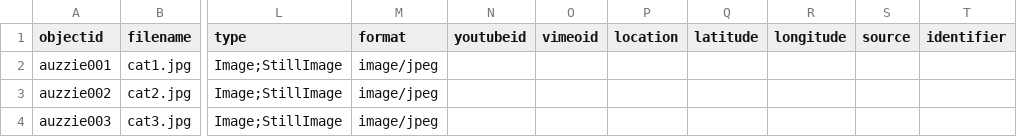
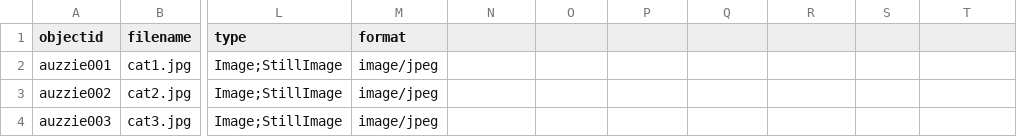
Before and after one commit to smurphy13IIT/COM541-collectionbuilder, a CSV file: _data/SMMCOM541Collection-metadata.csv, drawn as a sheet; only a part is shown, gaps mark what is left out; the diff names each change by its address in the sheet, - before the commit and + after, or states it on an @@ line.

Commit message:
Add files via upload

```diff
--- a/_data/SMMCOM541Collection-metadata.csv
+++ b/_data/SMMCOM541Collection-metadata.csv
-N1: youtubeid
+N1: (empty)
-O1: vimeoid
+O1: (empty)
-P1: location
+P1: (empty)
-Q1: latitude
+Q1: (empty)
-R1: longitude
+R1: (empty)
-S1: source
+S1: (empty)
-T1: identifier
+T1: (empty)
```
